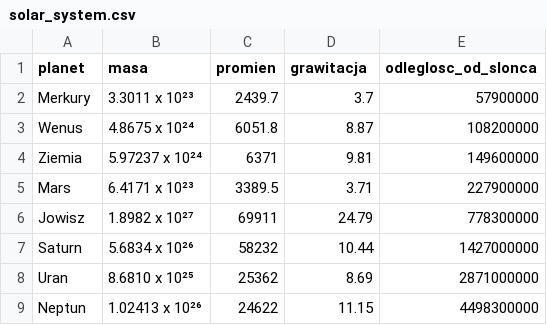
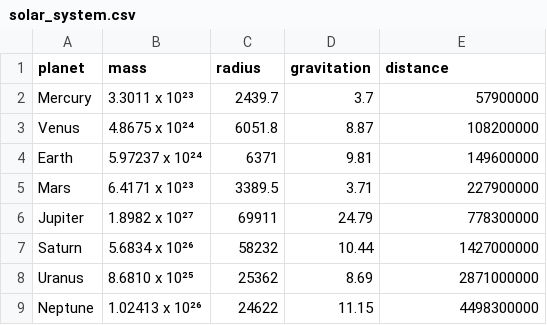
Before and after one commit to filipszmelcz/Praktyki, a CSV file: solar_system.csv, drawn as a sheet.

```diff
--- a/solar_system.csv
+++ b/solar_system.csv
@@ -1,9 +1,9 @@
-"planet","masa","promien","grawitacja","odleglosc_od_slonca"
-Merkury, 3.3011 x 10²³, 2439.7, 3.7, 57900000
-Wenus, 4.8675 x 10²⁴, 6051.8, 8.87, 108200000
-Ziemia, 5.97237 x 10²⁴,6371, 9.81, 149600000
+"planet","mass","radius","gravitation","distance"
+Mercury, 3.3011 x 10²³, 2439.7, 3.7, 57900000
+Venus, 4.8675 x 10²⁴, 6051.8, 8.87, 108200000
+Earth, 5.97237 x 10²⁴,6371, 9.81, 149600000
 Mars, 6.4171 x 10²³, 3389.5, 3.71, 227900000
-Jowisz, 1.8982 x 10²⁷, 69911, 24.79, 778300000
+Jupiter, 1.8982 x 10²⁷, 69911, 24.79, 778300000
 Saturn, 5.6834 x 10²⁶, 58232, 10.44, 1427000000
-Uran, 8.6810 x 10²⁵, 25362, 8.69, 2871000000
-Neptun, 1.02413 x 10²⁶, 24622, 11.15, 4498300000
+Uranus, 8.6810 x 10²⁵, 25362, 8.69, 2871000000
+Neptune, 1.02413 x 10²⁶, 24622, 11.15, 4498300000
```
Also changed, not shown: 4 other files.
